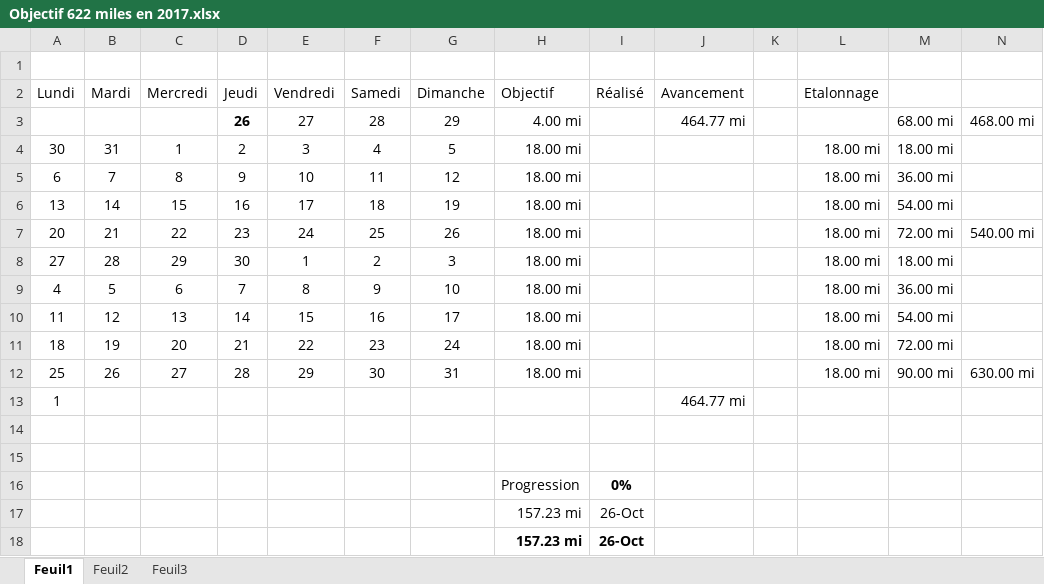
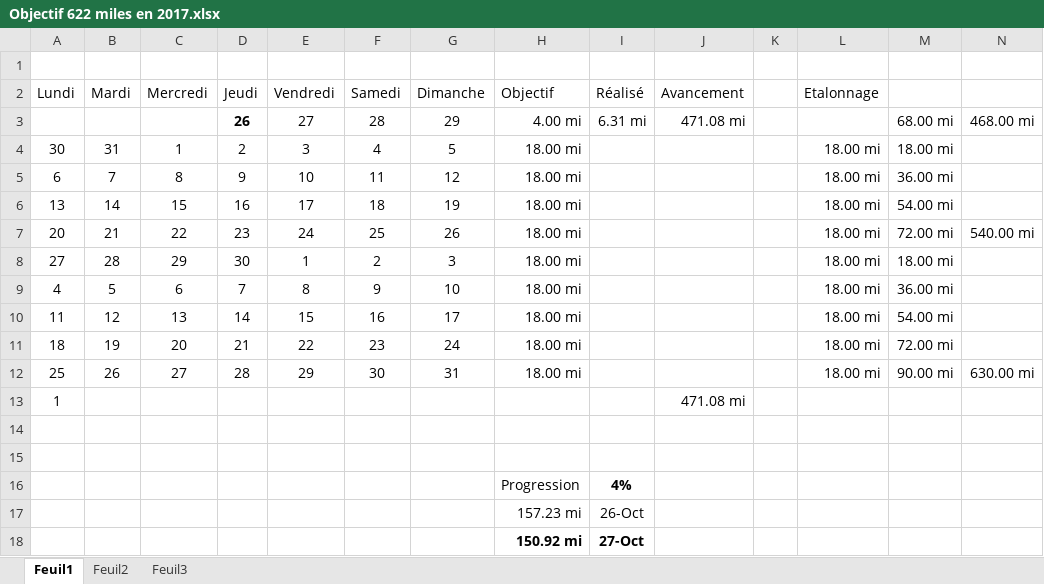
Before and after one commit to yakobibus/Essais, an Excel workbook: Src/622 miles/Objectif 622 miles en 2017.xlsx, sheet Feuil1, drawn as a sheet; values as stored, in another font and other column widths than the file's, no borders; conditional formats and table styles not drawn; removed rows and columns are numbered as before the commit, all else as after; the diff names each change by its address in the sheet, - before the commit and + after, or states it on an @@ line.

```diff
--- a/Src/622 miles/Objectif 622 miles en 2017.xlsx (sheet Feuil1)
+++ b/Src/622 miles/Objectif 622 miles en 2017.xlsx (sheet Feuil1)
-I3 (Réalisé): (empty)
+I3 (Réalisé): 6.31 mi
-J3 (Avancement): 464.77 mi
+J3 (Avancement): 471.08 mi
-J13 (Avancement): 464.77 mi
+J13 (Avancement): 471.08 mi
-I16 (Réalisé): 0%
+I16 (Réalisé): 4%
-row 18:  |  |  |  |  |  |  | 157.23 mi | 26-Oct
+row 18:  |  |  |  |  |  |  | 150.92 mi | 27-Oct
```
Also changed, not shown: Src/lbm/20171025/spReports/listeSnapTriée.xlsx, 4 other files.
